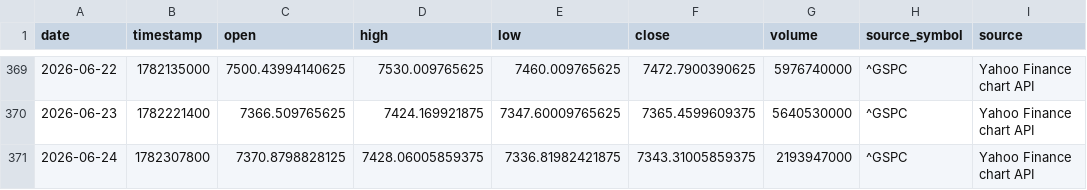
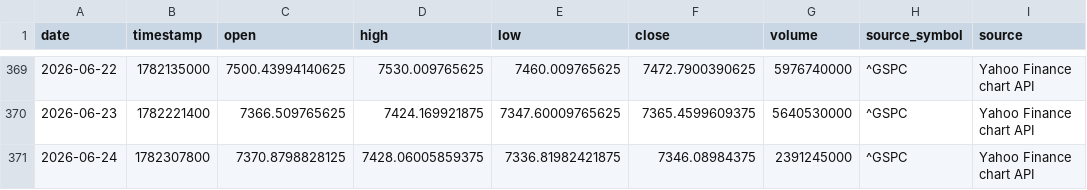
Before and after one commit to RuiyuM/global-market-dashboard, a CSV file: dashboard/data/US_EQUITY.csv, drawn as a sheet; only a part is shown, gaps mark what is left out.

```diff
--- a/dashboard/data/US_EQUITY.csv
+++ b/dashboard/data/US_EQUITY.csv
@@ -370,2 +370,2 @@ date,timestamp,open,high,low,close,volume,source_symbol,source
 2026-06-23,1782221400,7366.509765625,7424.169921875,7347.60009765625,7365.4599609375,5640530000,^GSPC,Yahoo Finance chart API
-2026-06-24,1782307800,7370.8798828125,7428.06005859375,7336.81982421875,7343.31005859375,2193947000,^GSPC,Yahoo Finance chart API
+2026-06-24,1782307800,7370.8798828125,7428.06005859375,7336.81982421875,7346.08984375,2391245000,^GSPC,Yahoo Finance chart API
```
Also changed, not shown: dashboard/data/DE_10Y.csv, dashboard/data/KRWCNY.csv, 14 other files.
